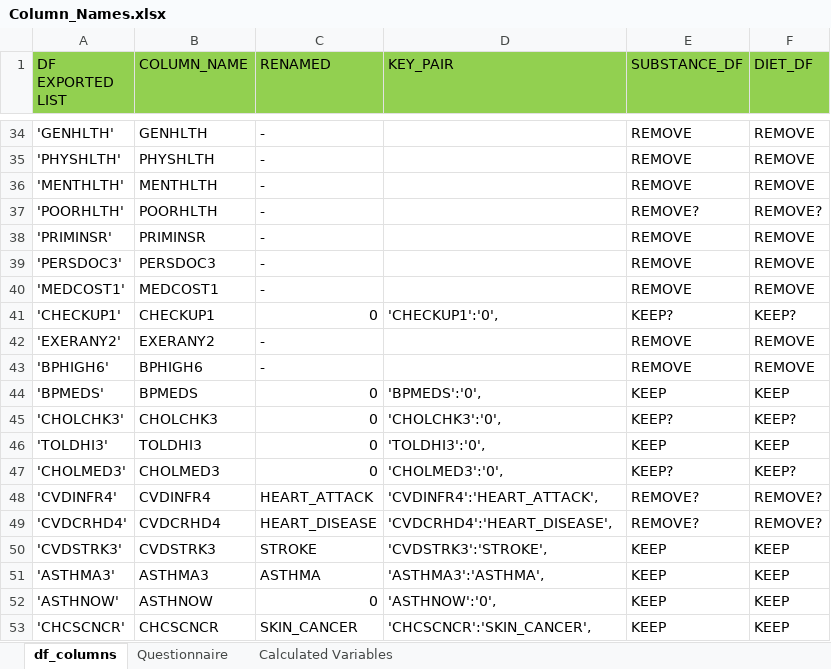
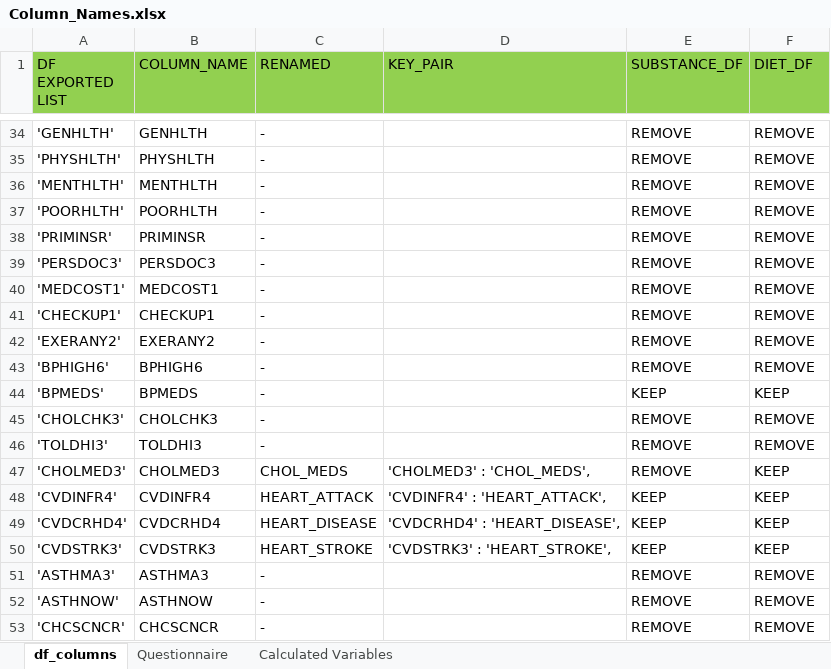
Before and after one commit to leahkrause/project-4, an Excel workbook: Column_Names.xlsx, sheet df_columns, drawn as a sheet; only a part is shown, gaps mark what is left out; values as stored, in another font and other column widths than the file's, no borders; the diff covers the shown part only; the diff names each change by its address in the sheet, - before the commit and + after, or states it on an @@ line.

Commit message:
updated column name sheet

```diff
--- a/Column_Names.xlsx (sheet df_columns)
+++ b/Column_Names.xlsx (sheet df_columns)
-E37 (SUBSTANCE_DF): REMOVE?
+E37 (SUBSTANCE_DF): REMOVE
-F37 (DIET_DF): REMOVE?
+F37 (DIET_DF): REMOVE
-C41 (RENAMED): 0
+C41 (RENAMED): -
-D41 (KEY_PAIR): 'CHECKUP1':'0',
+D41 (KEY_PAIR): (empty)
-E41 (SUBSTANCE_DF): KEEP?
+E41 (SUBSTANCE_DF): REMOVE
-F41 (DIET_DF): KEEP?
+F41 (DIET_DF): REMOVE
-C44:C46 (RENAMED): 0
+C44:C46 (RENAMED): -
-D44 (KEY_PAIR): 'BPMEDS':'0',
+D44 (KEY_PAIR): (empty)
-D45 (KEY_PAIR): 'CHOLCHK3':'0',
+D45 (KEY_PAIR): (empty)
-E45 (SUBSTANCE_DF): KEEP?
+E45 (SUBSTANCE_DF): REMOVE
-F45 (DIET_DF): KEEP?
+F45 (DIET_DF): REMOVE
-D46 (KEY_PAIR): 'TOLDHI3':'0',
+D46 (KEY_PAIR): (empty)
-E46 (SUBSTANCE_DF): KEEP
+E46 (SUBSTANCE_DF): REMOVE
-F46 (DIET_DF): KEEP
+F46 (DIET_DF): REMOVE
-C47 (RENAMED): 0
+C47 (RENAMED): CHOL_MEDS
-D47 (KEY_PAIR): 'CHOLMED3':'0',
+D47 (KEY_PAIR): 'CHOLMED3' : 'CHOL_MEDS',
-E47 (SUBSTANCE_DF): KEEP?
+E47 (SUBSTANCE_DF): REMOVE
-F47 (DIET_DF): KEEP?
+F47 (DIET_DF): KEEP
-D48 (KEY_PAIR): 'CVDINFR4':'HEART_ATTACK',
+D48 (KEY_PAIR): 'CVDINFR4' : 'HEART_ATTACK',
-E48:E49 (SUBSTANCE_DF): REMOVE?
+E48:E49 (SUBSTANCE_DF): KEEP
-F48:F49 (DIET_DF): REMOVE?
+F48:F49 (DIET_DF): KEEP
-D49 (KEY_PAIR): 'CVDCRHD4':'HEART_DISEASE',
+D49 (KEY_PAIR): 'CVDCRHD4' : 'HEART_DISEASE',
-C50 (RENAMED): STROKE
+C50 (RENAMED): HEART_STROKE
-D50 (KEY_PAIR): 'CVDSTRK3':'STROKE',
+D50 (KEY_PAIR): 'CVDSTRK3' : 'HEART_STROKE',
-C51 (RENAMED): ASTHMA
+C51 (RENAMED): -
-D51 (KEY_PAIR): 'ASTHMA3':'ASTHMA',
+D51 (KEY_PAIR): (empty)
-E51:E53 (SUBSTANCE_DF): KEEP
+E51:E53 (SUBSTANCE_DF): REMOVE
-F51:F53 (DIET_DF): KEEP
+F51:F53 (DIET_DF): REMOVE
-C52 (RENAMED): 0
+C52 (RENAMED): -
-D52 (KEY_PAIR): 'ASTHNOW':'0',
+D52 (KEY_PAIR): (empty)
-C53 (RENAMED): SKIN_CANCER
+C53 (RENAMED): -
-D53 (KEY_PAIR): 'CHCSCNCR':'SKIN_CANCER',
+D53 (KEY_PAIR): (empty)
```
Also changed, not shown: 428 edited cells elsewhere in this sheet, sheet Questionnaire, formulas that keep their value.
